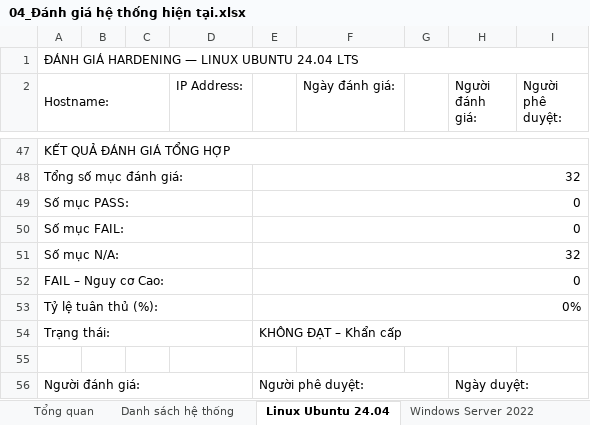
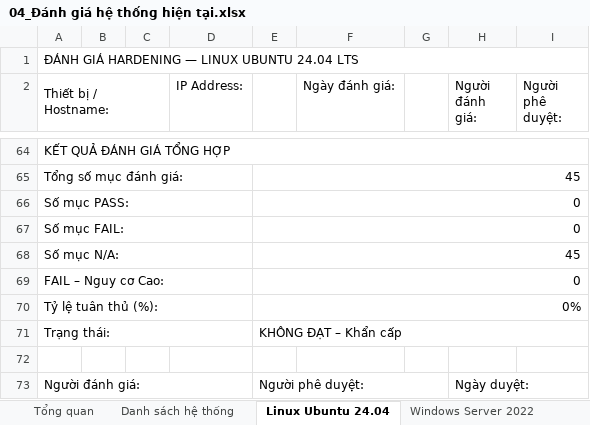
Before and after one commit to quantc31/Hardening_System_Application, an Excel workbook: templates_excel/04_Đánh giá hệ thống hiện tại.xlsx, sheet Linux Ubuntu 24.04, drawn as a sheet; only a part is shown, gaps mark what is left out; values as stored, in another font and other column widths than the file's, no cell formats; conditional formats not drawn; addresses are those after the commit; the diff covers the shown part only; the diff names each change by its address in the sheet, - before the commit and + after, or states it on an @@ line.

```diff
--- a/templates_excel/04_Đánh giá hệ thống hiện tại.xlsx (sheet Linux Ubuntu 24.04)
+++ b/templates_excel/04_Đánh giá hệ thống hiện tại.xlsx (sheet Linux Ubuntu 24.04)
-A2: Hostname:
+A2: Thiết bị / Hostname:
-E65: 32
+E65: 45
-E68: 32
+E68: 45
```
Also changed, not shown: 17 added rows, 27 edited cells and merged cells elsewhere in this sheet, cell formats, formulas that keep their value, templates_excel/03_Checklist_Hệ thống mới.xlsx, 1 other file.
